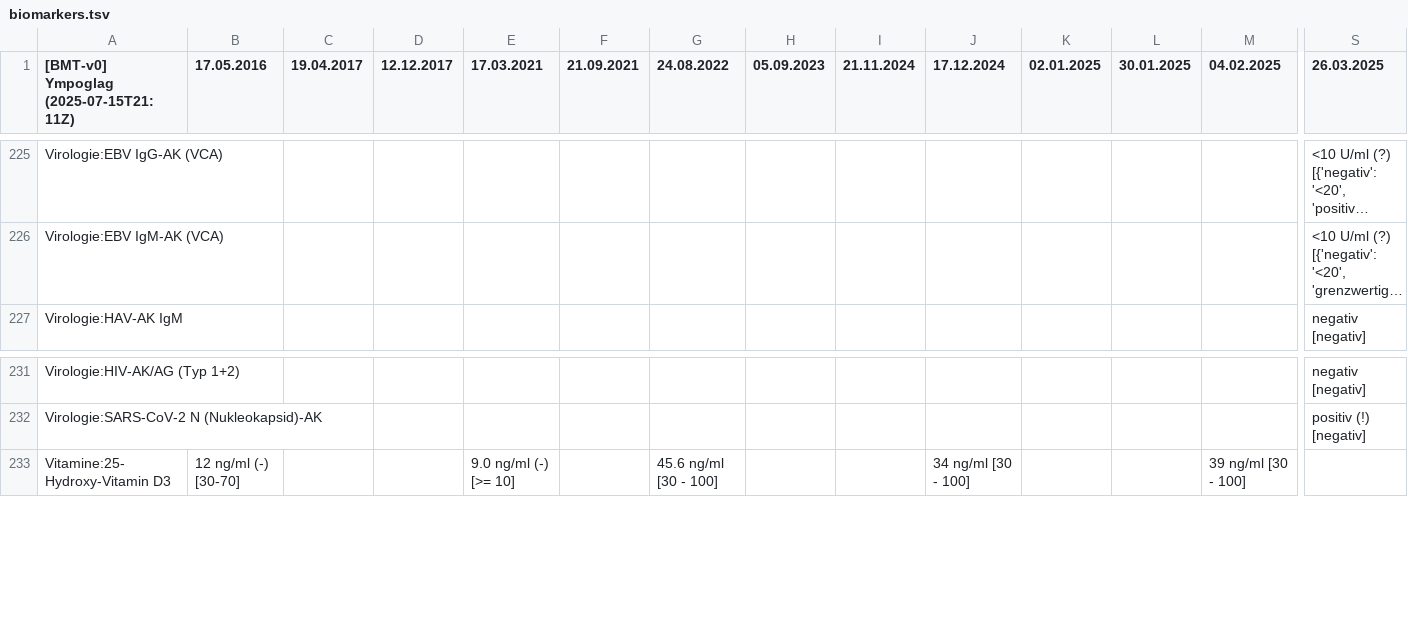
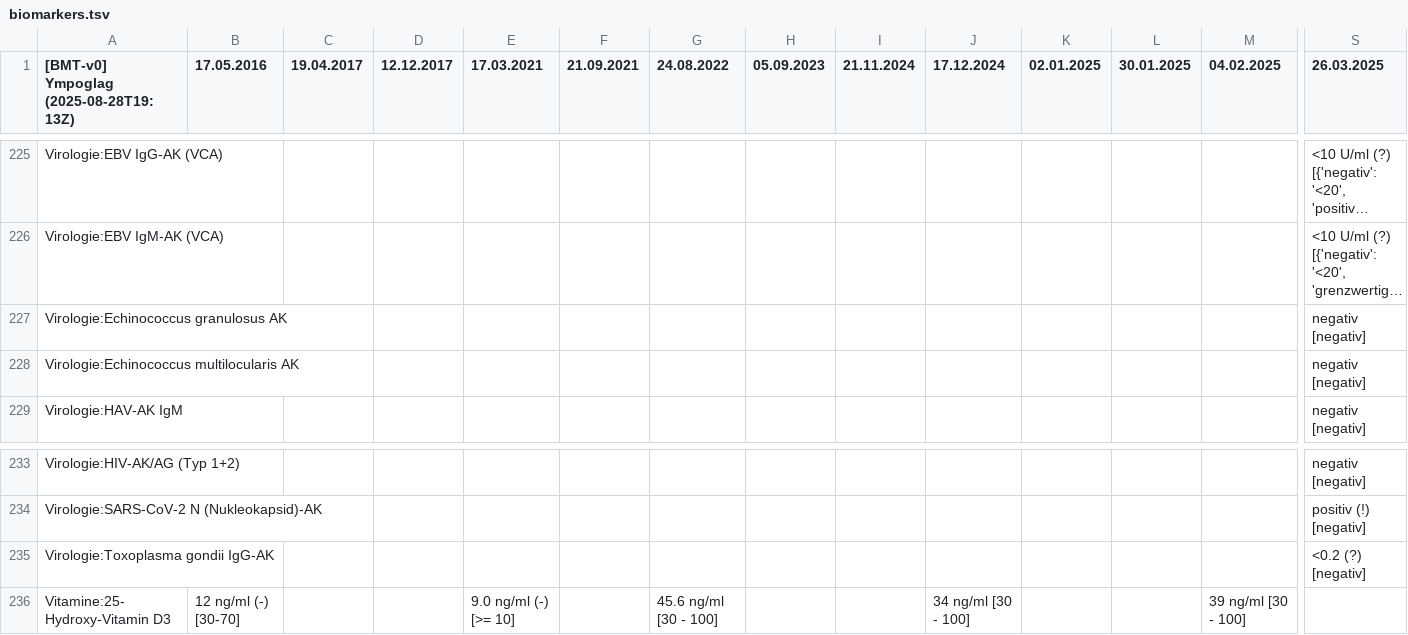
Before and after one commit to ympoglag/biomarkers, a TSV file: biomarkers.tsv, drawn as a sheet; only a part is shown, gaps mark what is left out; long unchanged cells end in …; rows hold the shown columns only; the diff names each change by its address in the sheet, - before the commit and + after, or states it on an @@ line.

```diff
--- a/biomarkers.tsv
+++ b/biomarkers.tsv
-A1: [BMT-v0] Ympoglag (2025-07-15T21:11Z)
+A1: [BMT-v0] Ympoglag (2025-08-28T19:13Z)
+row 227: Virologie:Echinococcus granulosus AK |  |  |  |  |  |  |  |  |  |  |  |  | negativ [negativ]
+row 228: Virologie:Echinococcus multilocularis AK |  |  |  |  |  |  |  |  |  |  |  |  | negativ [negativ]
+row 235: Virologie:Toxoplasma gondii IgG-AK |  |  |  |  |  |  |  |  |  |  |  |  | <0.2 (?) [negativ]
```
Also changed, not shown: 2 other files.
